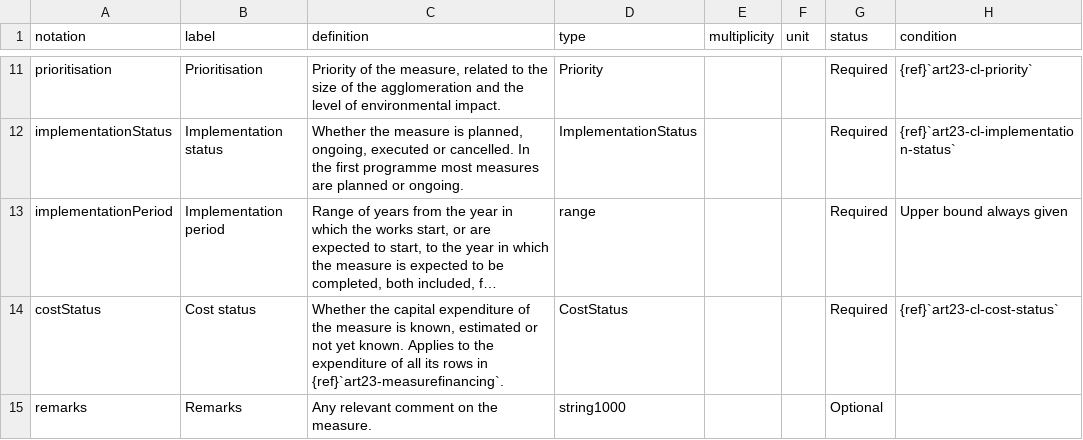
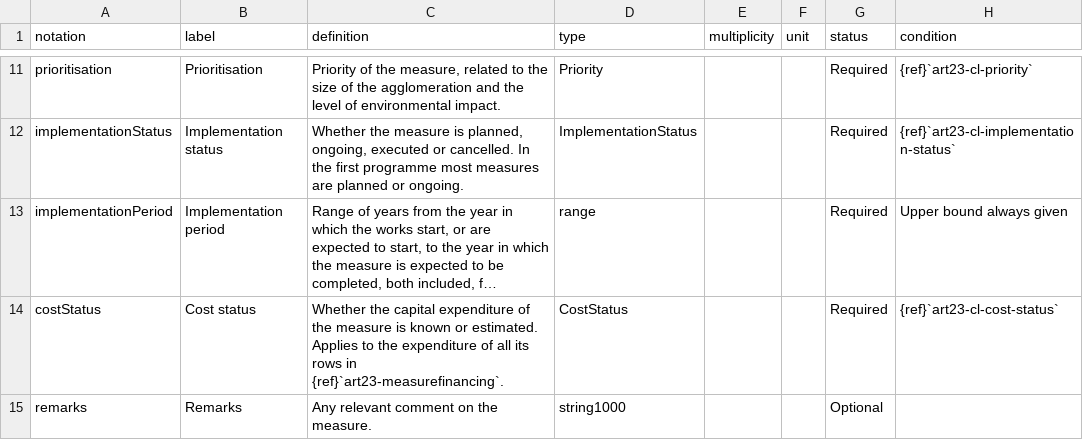
Before and after one commit to eeadata/WISE.UWWTD.Documentation, a CSV file: reference/schema/Article23/Measure.csv, drawn as a sheet; only a part is shown, gaps mark what is left out; long unchanged cells end in …; the diff names each change by its address in the sheet, - before the commit and + after, or states it on an @@ line.

Commit message:
Article 23 0.2.0: compliance shares as percentage ranges, and a cost for every measure
SelfAssessment: the six compliance fields are a range of percentages from
0 to 100 (new type PercentageRange), replacing the ComplianceShare and
ComplianceShareEstimated code lists, which are removed.

Costs: costStatus = unknown is removed. Every measure has at least one
MeasureFinancing row (RF04), and each row gives more than 0 in the 1st
cycle, after it, or both (new check R18). The R16 warning is removed.
Example 4 now reports a rough estimate, and the totals of the examples
are recalculated.

validate.py checks PercentageRange, R18 and RF04; the template database
checks PercentageRange. The old Quarto render Examples.html is removed.

```diff
--- a/reference/schema/Article23/Measure.csv
+++ b/reference/schema/Article23/Measure.csv
-C14 (definition): …measure is known, estimated or not yet known. Applies to…
+C14 (definition): …measure is known or estimated. Applies to…
```
Also changed, not shown: reference/codelist/codelists.csv, reference/schema/Article23/MeasureFinancing.csv, 35 other files.
